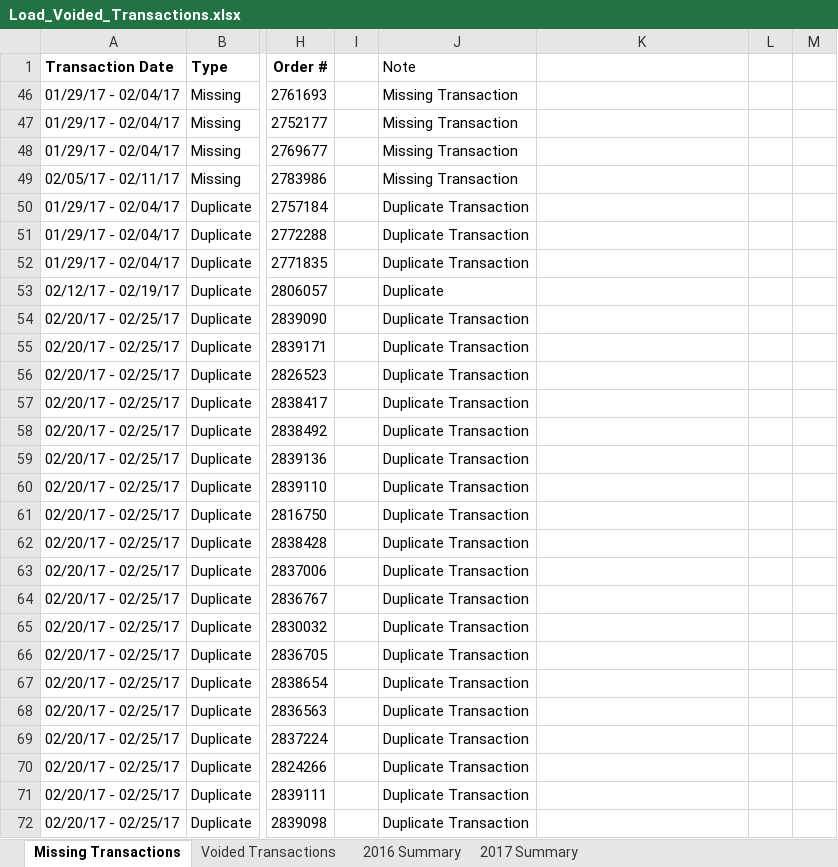
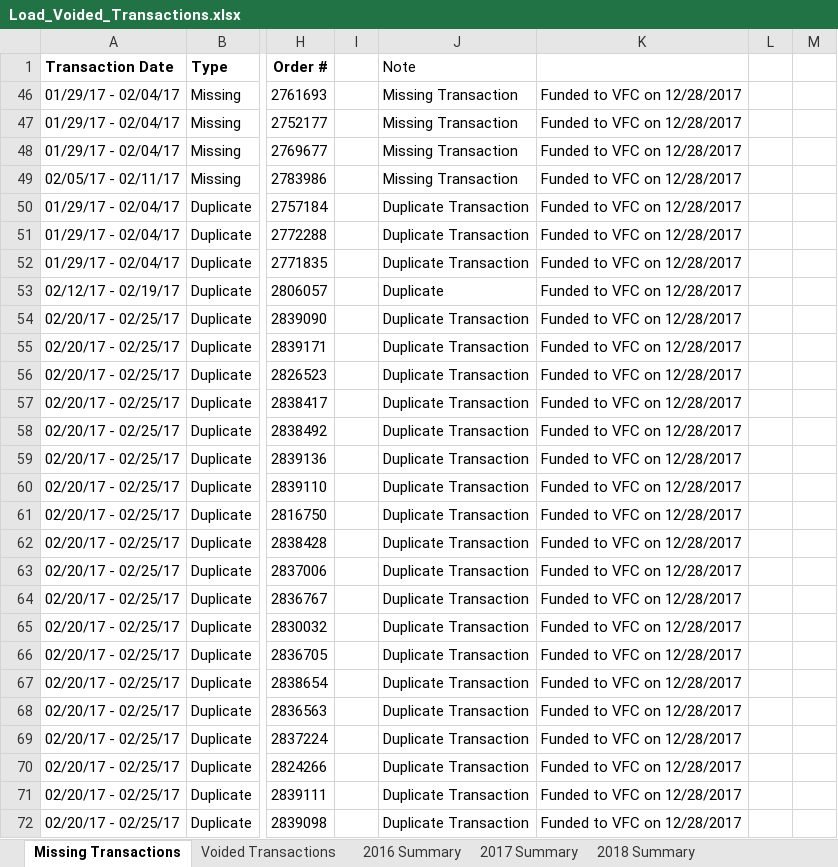
Before and after one commit to JRockCVET/dvm_dl1_alteryx, an Excel workbook: Month_End/Load_Voided_Transactions.xlsx, sheet Missing Transactions, drawn as a sheet; only a part is shown, gaps mark what is left out; values as stored, in another font and other column widths than the file's, no borders; the diff covers the shown part only; the diff names each change by its address in the sheet, - before the commit and + after, or states it on an @@ line.

Commit message:
Load_Voided_Transaction
now with reference id

```diff
--- a/Month_End/Load_Voided_Transactions.xlsx (sheet Missing Transactions)
+++ b/Month_End/Load_Voided_Transactions.xlsx (sheet Missing Transactions)
+sheet tab: 2018 Summary
-K46:K72: (empty)
+K46:K72: Funded to VFC on 12/28/2017
```
Also changed, not shown: 25 added rows, 8 removed rows and 59 edited cells elsewhere in this sheet, sheet Voided Transactions, sheet 2017 Summary, sheet 2016 Summary, 2 other files.
